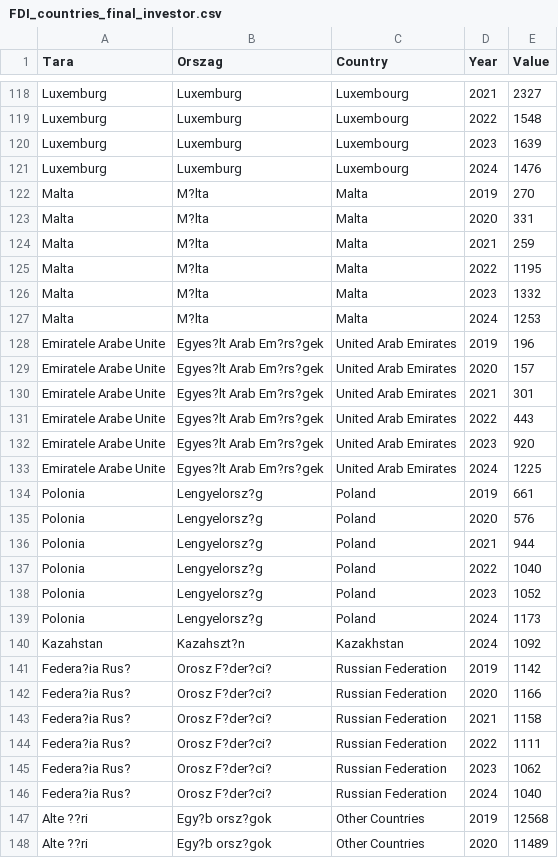
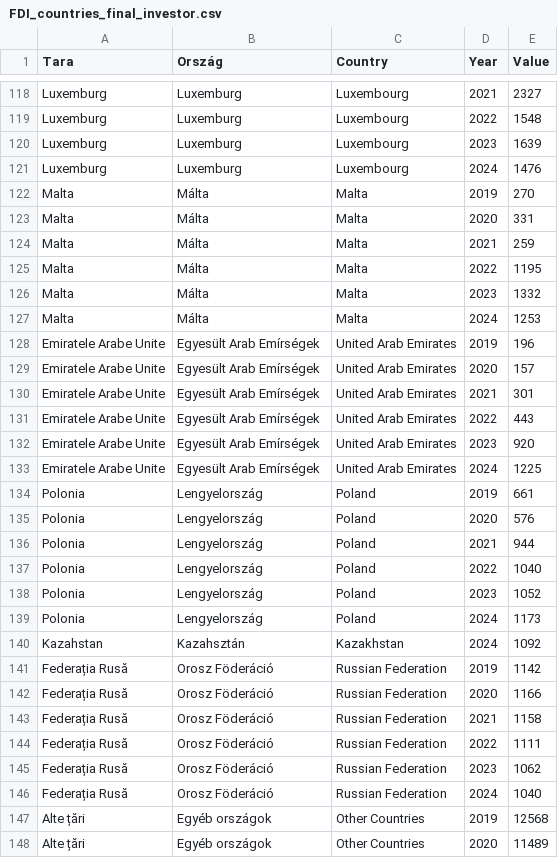
Before and after one commit to dvabel/RoEM-2.0, a CSV file: FDI_countries_final_investor.csv, drawn as a sheet; only a part is shown, gaps mark what is left out; the diff covers the shown part only.

```diff
--- a/FDI_countries_final_investor.csv
+++ b/FDI_countries_final_investor.csv
@@ -1 +1 @@
-"Tara","Orszag","Country","Year","Value"
+"Tara","Ország","Country","Year","Value"
@@ -121,28 +121,28 @@
 "Luxemburg","Luxemburg","Luxembourg","2024","1476"
-"Malta","M?lta","Malta","2019","270"
-"Malta","M?lta","Malta","2020","331"
-"Malta","M?lta","Malta","2021","259"
-"Malta","M?lta","Malta","2022","1195"
-"Malta","M?lta","Malta","2023","1332"
-"Malta","M?lta","Malta","2024","1253"
-"Emiratele Arabe Unite","Egyes?lt Arab Em?rs?gek","United Arab Emirates","2019","196"
-"Emiratele Arabe Unite","Egyes?lt Arab Em?rs?gek","United Arab Emirates","2020","157"
-"Emiratele Arabe Unite","Egyes?lt Arab Em?rs?gek","United Arab Emirates","2021","301"
-"Emiratele Arabe Unite","Egyes?lt Arab Em?rs?gek","United Arab Emirates","2022","443"
-"Emiratele Arabe Unite","Egyes?lt Arab Em?rs?gek","United Arab Emirates","2023","920"
-"Emiratele Arabe Unite","Egyes?lt Arab Em?rs?gek","United Arab Emirates","2024","1225"
-"Polonia","Lengyelorsz?g","Poland","2019","661"
-"Polonia","Lengyelorsz?g","Poland","2020","576"
-"Polonia","Lengyelorsz?g","Poland","2021","944"
-"Polonia","Lengyelorsz?g","Poland","2022","1040"
-"Polonia","Lengyelorsz?g","Poland","2023","1052"
-"Polonia","Lengyelorsz?g","Poland","2024","1173"
-"Kazahstan","Kazahszt?n","Kazakhstan","2024","1092"
-"Federa?ia Rus?","Orosz F?der?ci?","Russian Federation","2019","1142"
-"Federa?ia Rus?","Orosz F?der?ci?","Russian Federation","2020","1166"
-"Federa?ia Rus?","Orosz F?der?ci?","Russian Federation","2021","1158"
-"Federa?ia Rus?","Orosz F?der?ci?","Russian Federation","2022","1111"
-"Federa?ia Rus?","Orosz F?der?ci?","Russian Federation","2023","1062"
-"Federa?ia Rus?","Orosz F?der?ci?","Russian Federation","2024","1040"
-"Alte ??ri","Egy?b orsz?gok","Other Countries","2019","12568"
-"Alte ??ri","Egy?b orsz?gok","Other Countries","2020","11489"
+"Malta","Málta","Malta","2019","270"
+"Malta","Málta","Malta","2020","331"
+"Malta","Málta","Malta","2021","259"
+"Malta","Málta","Malta","2022","1195"
+"Malta","Málta","Malta","2023","1332"
+"Malta","Málta","Malta","2024","1253"
+"Emiratele Arabe Unite","Egyesült Arab Emírségek","United Arab Emirates","2019","196"
+"Emiratele Arabe Unite","Egyesült Arab Emírségek","United Arab Emirates","2020","157"
+"Emiratele Arabe Unite","Egyesült Arab Emírségek","United Arab Emirates","2021","301"
+"Emiratele Arabe Unite","Egyesült Arab Emírségek","United Arab Emirates","2022","443"
+"Emiratele Arabe Unite","Egyesült Arab Emírségek","United Arab Emirates","2023","920"
+"Emiratele Arabe Unite","Egyesült Arab Emírségek","United Arab Emirates","2024","1225"
+"Polonia","Lengyelország","Poland","2019","661"
+"Polonia","Lengyelország","Poland","2020","576"
+"Polonia","Lengyelország","Poland","2021","944"
+"Polonia","Lengyelország","Poland","2022","1040"
+"Polonia","Lengyelország","Poland","2023","1052"
+"Polonia","Lengyelország","Poland","2024","1173"
+"Kazahstan","Kazahsztán","Kazakhstan","2024","1092"
+"Federația Rusă","Orosz Föderáció","Russian Federation","2019","1142"
+"Federația Rusă","Orosz Föderáció","Russian Federation","2020","1166"
+"Federația Rusă","Orosz Föderáció","Russian Federation","2021","1158"
+"Federația Rusă","Orosz Föderáció","Russian Federation","2022","1111"
+"Federația Rusă","Orosz Föderáció","Russian Federation","2023","1062"
+"Federația Rusă","Orosz Föderáció","Russian Federation","2024","1040"
+"Alte țări","Egyéb országok","Other Countries","2019","12568"
+"Alte țări","Egyéb országok","Other Countries","2020","11489"
```
Also changed, not shown: 110 edited cells elsewhere in this file.
